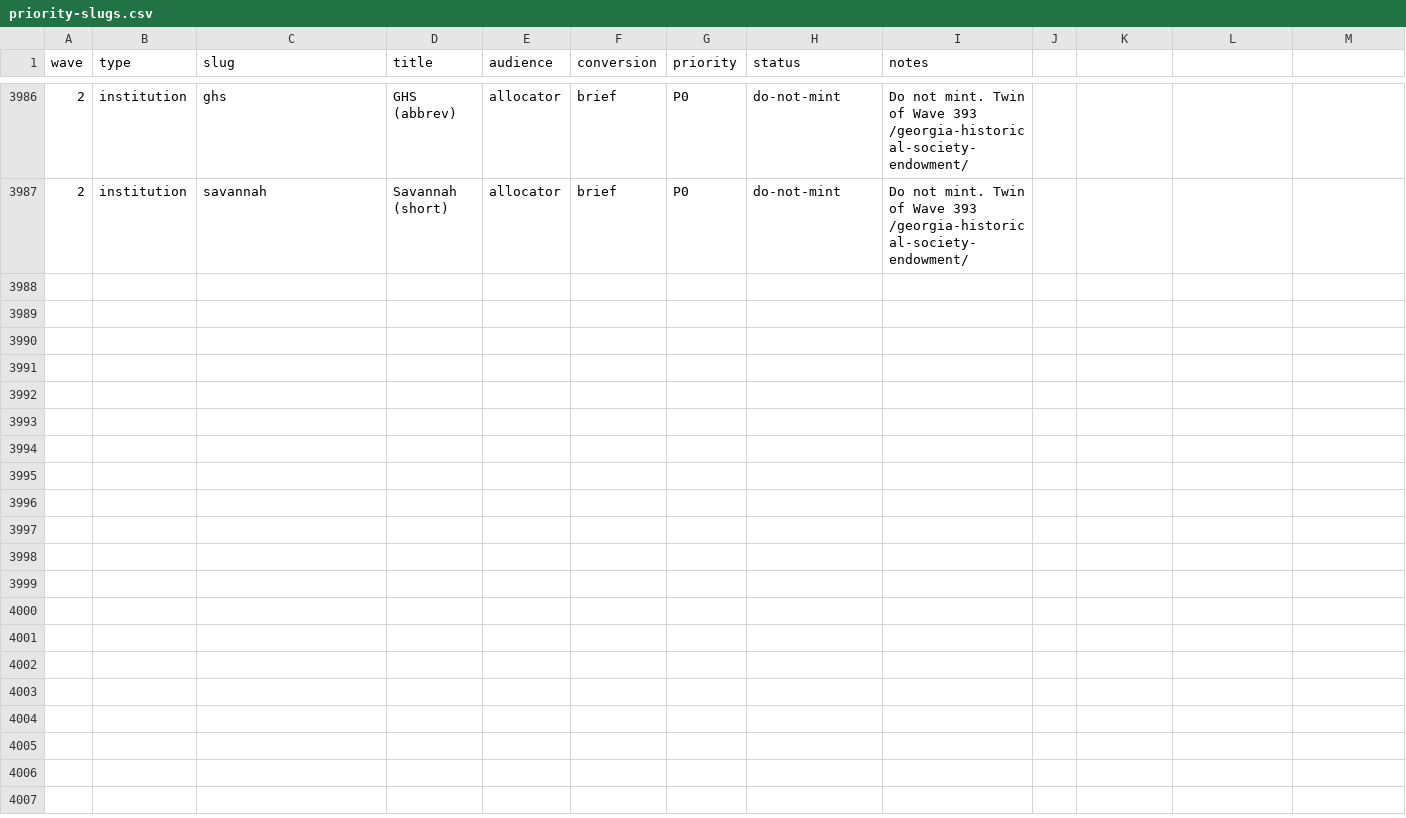
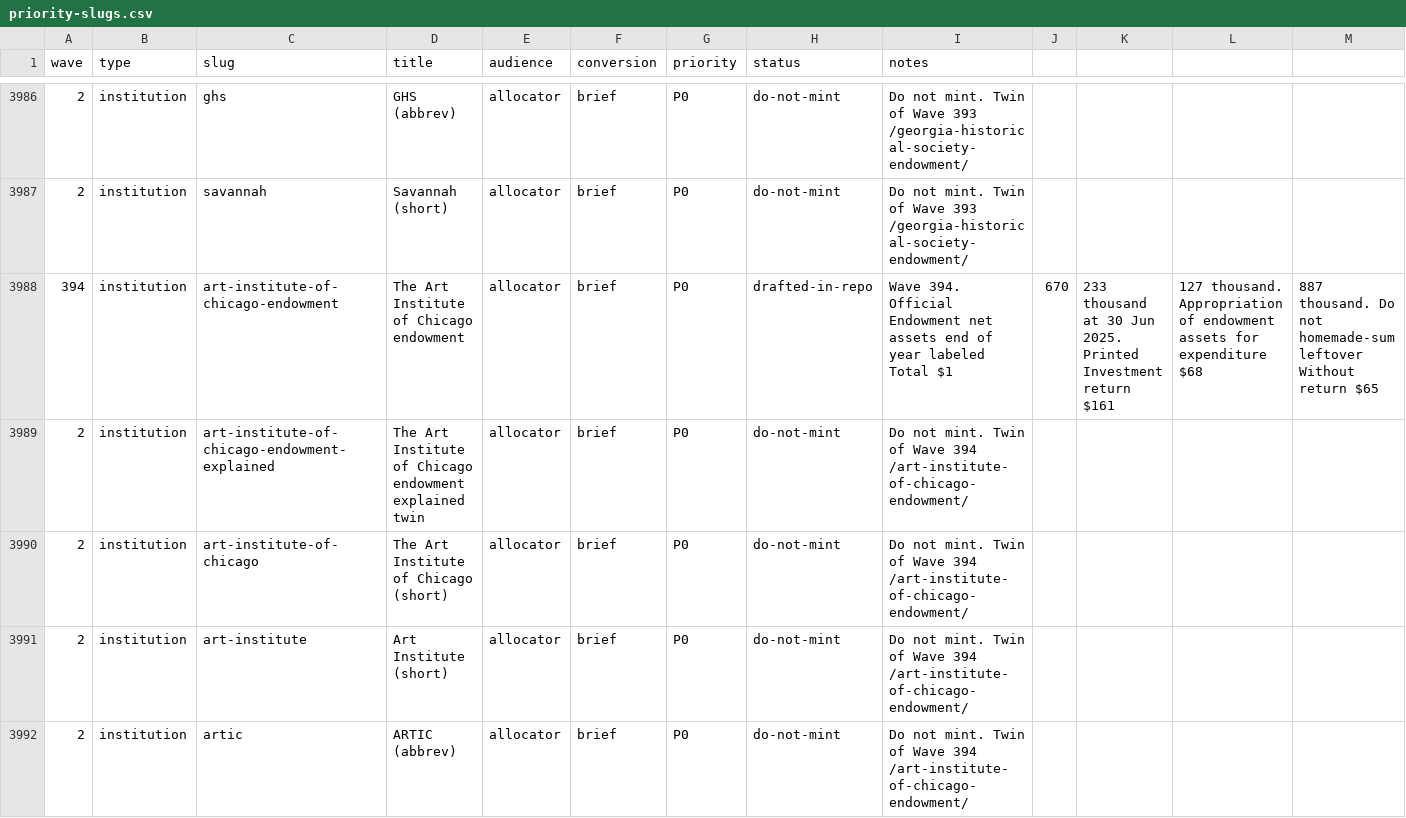
Before and after one commit to timcanada/uao-insurance-gate, a CSV file: seo-aeo/inventory/priority-slugs.csv, drawn as a sheet; only a part is shown, gaps mark what is left out; rows hold the shown columns only; the diff covers the shown part only; the diff names each change by its address in the sheet, - before the commit and + after, or states it on an @@ line.

```diff
--- a/seo-aeo/inventory/priority-slugs.csv
+++ b/seo-aeo/inventory/priority-slugs.csv
+row 3988: 394 | institution | art-institute-of-chicago-endowment | The Art Institute of Chicago endowment | allocator | brief | P0 | drafted-in-repo | Wave 394. Official Endowment net assets end of year labeled Total $1 | 670 | 233 thousand at 30 Jun 2025. Printed Investment return $161 | 127 thousand. Appropriation of endowment assets for expenditure $68 | 887 thousand. Do not homemade-sum leftover Without return $65
+row 3989: 2 | institution | art-institute-of-chicago-endowment-explained | The Art Institute of Chicago endowment explained twin | allocator | brief | P0 | do-not-mint | Do not mint. Twin of Wave 394 /art-institute-of-chicago-endowment/
+row 3990: 2 | institution | art-institute-of-chicago | The Art Institute of Chicago (short) | allocator | brief | P0 | do-not-mint | Do not mint. Twin of Wave 394 /art-institute-of-chicago-endowment/
+row 3991: 2 | institution | art-institute | Art Institute (short) | allocator | brief | P0 | do-not-mint | Do not mint. Twin of Wave 394 /art-institute-of-chicago-endowment/
+row 3992: 2 | institution | artic | ARTIC (abbrev) | allocator | brief | P0 | do-not-mint | Do not mint. Twin of Wave 394 /art-institute-of-chicago-endowment/
```
Also changed, not shown: 4 added rows elsewhere in this file, seo-aeo/inventory/keyword-board.csv, 13 other files.
